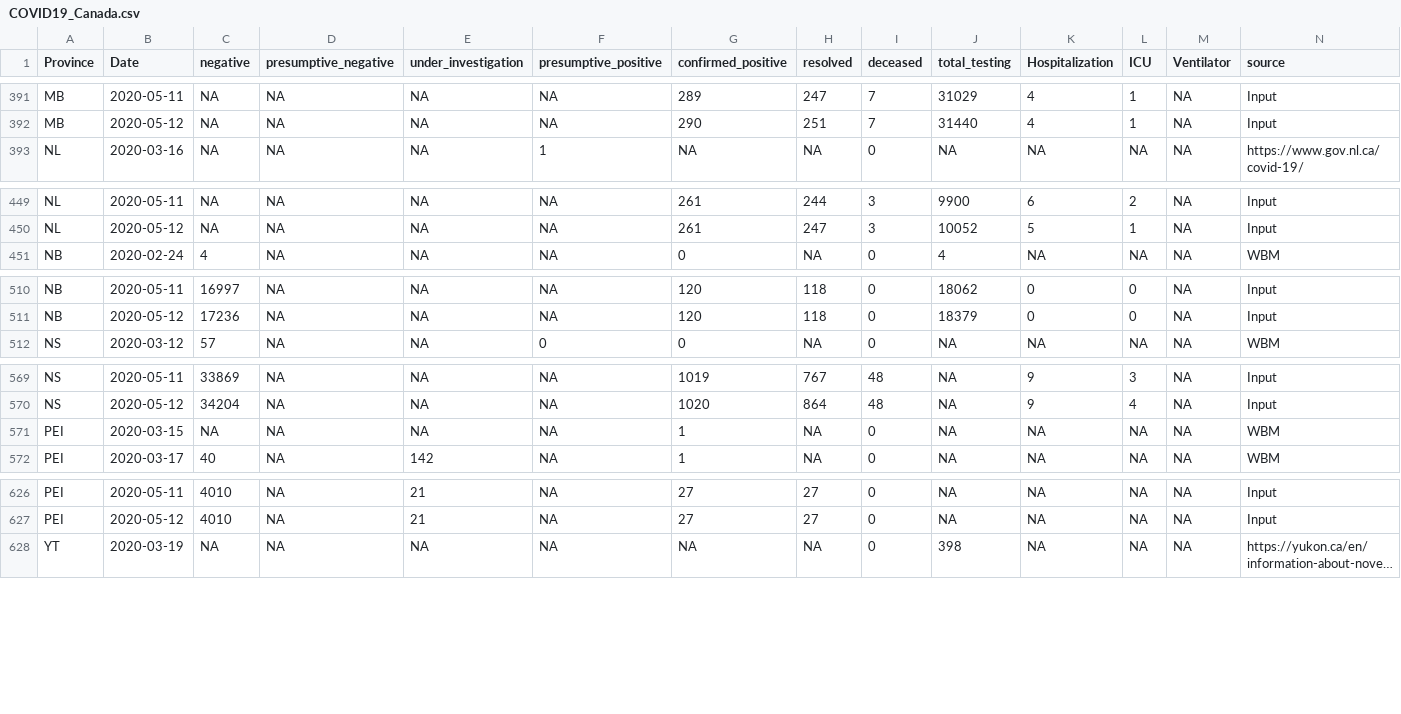
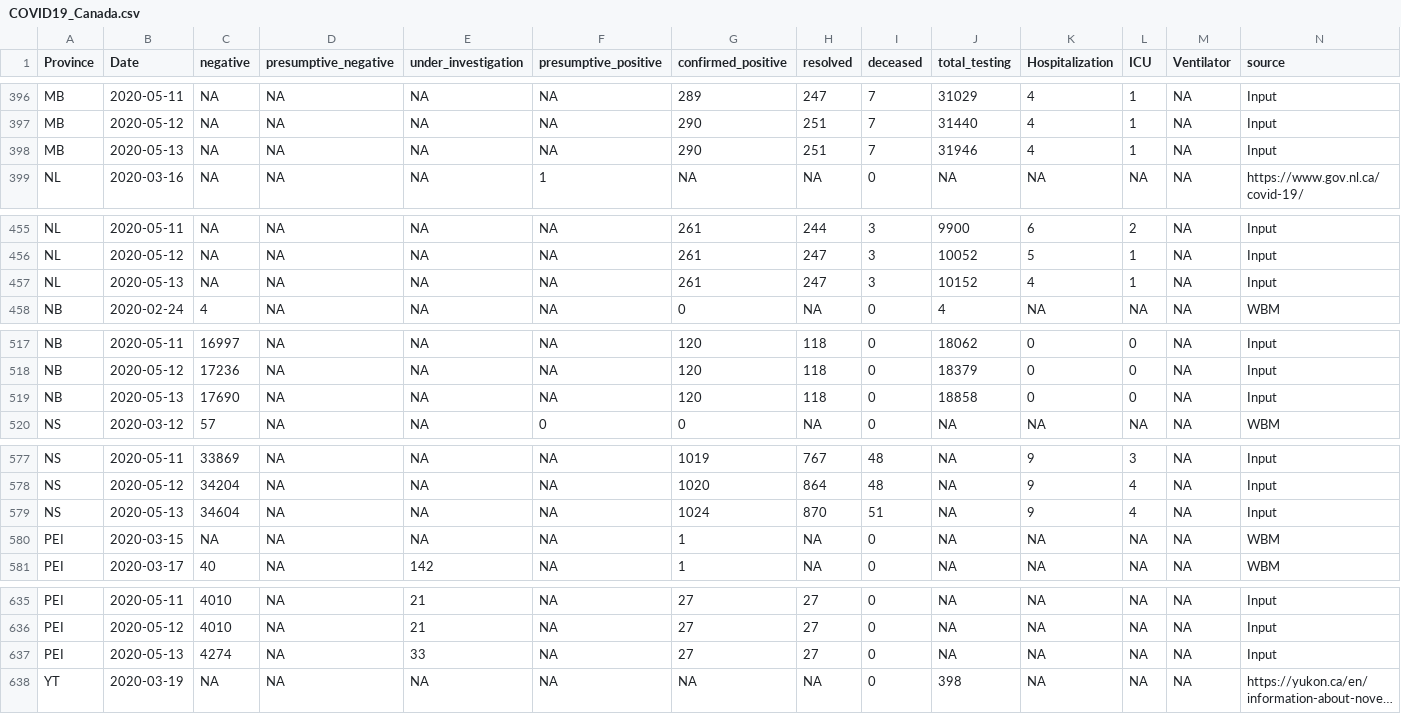
Before and after one commit to wzmli/COVID19-Canada, a CSV file: COVID19_Canada.csv, drawn as a sheet; only a part is shown, gaps mark what is left out; long unchanged cells end in …; rows hold the shown columns only; the diff covers the shown part only; the diff names each change by its address in the sheet, - before the commit and + after, or states it on an @@ line.

```diff
--- a/COVID19_Canada.csv
+++ b/COVID19_Canada.csv
+row 398: MB | 2020-05-13 | NA | NA | NA | NA | 290 | 251 | 7 | 31946 | 4 | 1 | NA | Input
+row 457: NL | 2020-05-13 | NA | NA | NA | NA | 261 | 247 | 3 | 10152 | 4 | 1 | NA | Input
+row 519: NB | 2020-05-13 | 17690 | NA | NA | NA | 120 | 118 | 0 | 18858 | 0 | 0 | NA | Input
+row 579: NS | 2020-05-13 | 34604 | NA | NA | NA | 1024 | 870 | 51 | NA | 9 | 4 | NA | Input
+row 637: PEI | 2020-05-13 | 4274 | NA | 33 | NA | 27 | 27 | 0 | NA | NA | NA | NA | Input
```
Also changed, not shown: 8 added rows elsewhere in this file, git_push/clean.Rout.csv, 5 other files.
